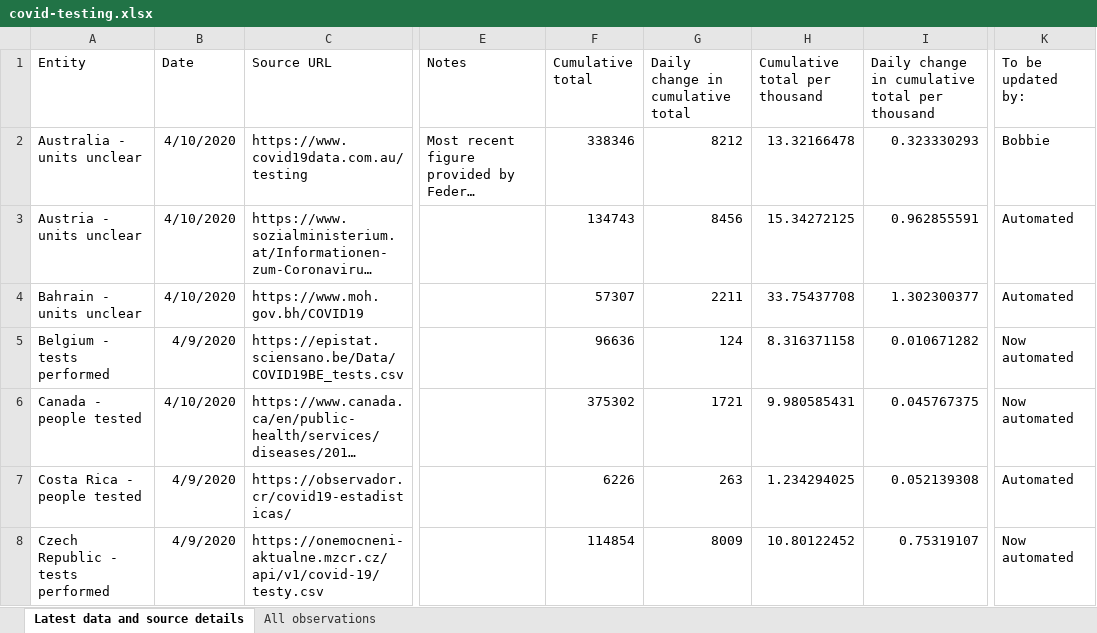
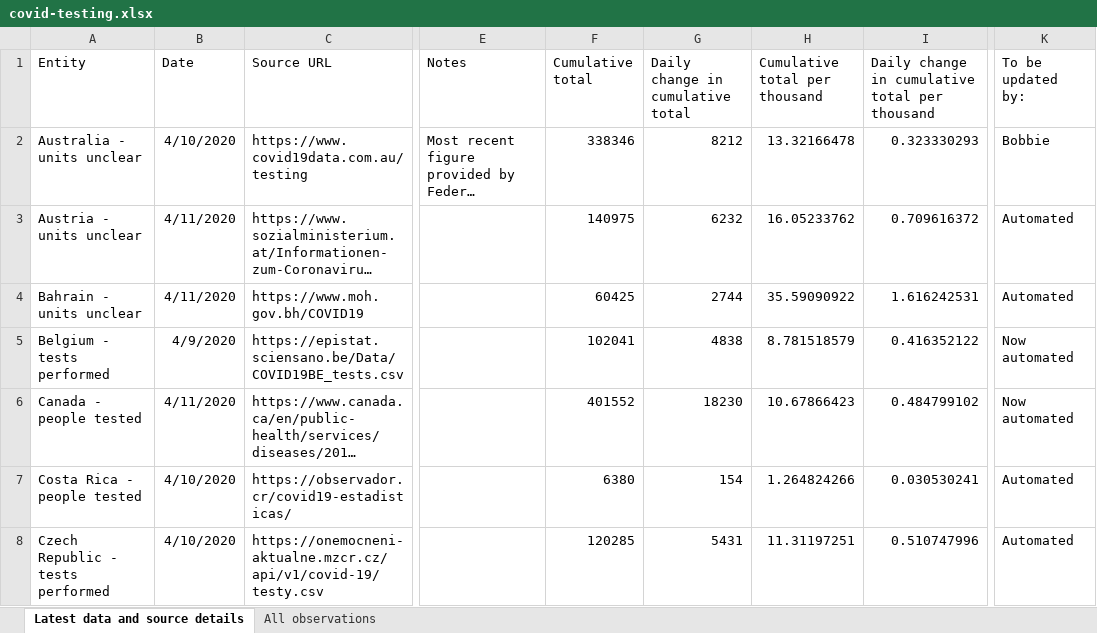
Before and after one commit to hjstein/covid-19-data, an Excel workbook: public/data/testing/covid-testing.xlsx, sheet Latest data and source details, drawn as a sheet; only a part is shown, gaps mark what is left out; long unchanged cells end in …; values as stored, in another font and other column widths than the file's, no borders; table styles not drawn; the diff covers the shown part only; the diff names each change by its address in the sheet, - before the commit and + after, or states it on an @@ line.

Commit message:
Updated testing data for 11th April

```diff
--- a/public/data/testing/covid-testing.xlsx (sheet Latest data and source details)
+++ b/public/data/testing/covid-testing.xlsx (sheet Latest data and source details)
-B3:B4 (Date): 4/10/2020
+B3:B4 (Date): 4/11/2020
-F3 (Cumulative total): 134743
+F3 (Cumulative total): 140975
-G3 (Daily change in cumulative total): 8456
+G3 (Daily change in cumulative total): 6232
-H3 (Cumulative total per thousand): 15.34272125
+H3 (Cumulative total per thousand): 16.05233762
-I3: 0.962855591
+I3: 0.709616372
-F4 (Cumulative total): 57307
+F4 (Cumulative total): 60425
-G4 (Daily change in cumulative total): 2211
+G4 (Daily change in cumulative total): 2744
-H4 (Cumulative total per thousand): 33.75437708
+H4 (Cumulative total per thousand): 35.59090922
-I4: 1.302300377
+I4: 1.616242531
-F5 (Cumulative total): 96636
+F5 (Cumulative total): 102041
-G5 (Daily change in cumulative total): 124
+G5 (Daily change in cumulative total): 4838
-H5 (Cumulative total per thousand): 8.316371158
+H5 (Cumulative total per thousand): 8.781518579
-I5: 0.010671282
+I5: 0.416352122
-B6 (Date): 4/10/2020
+B6 (Date): 4/11/2020
-F6 (Cumulative total): 375302
+F6 (Cumulative total): 401552
-G6 (Daily change in cumulative total): 1721
+G6 (Daily change in cumulative total): 18230
-H6 (Cumulative total per thousand): 9.980585431
+H6 (Cumulative total per thousand): 10.67866423
-I6: 0.045767375
+I6: 0.484799102
-B7:B8 (Date): 4/9/2020
+B7:B8 (Date): 4/10/2020
-F7 (Cumulative total): 6226
+F7 (Cumulative total): 6380
-G7 (Daily change in cumulative total): 263
+G7 (Daily change in cumulative total): 154
-H7 (Cumulative total per thousand): 1.234294025
+H7 (Cumulative total per thousand): 1.264824266
-I7: 0.052139308
+I7: 0.030530241
-F8 (Cumulative total): 114854
+F8 (Cumulative total): 120285
-G8 (Daily change in cumulative total): 8009
+G8 (Daily change in cumulative total): 5431
-H8 (Cumulative total per thousand): 10.80122452
+H8 (Cumulative total per thousand): 11.31197251
-I8: 0.75319107
+I8: 0.510747996
-K8 (To be updated by:): Now automated
+K8 (To be updated by:): Automated
```
Also changed, not shown: 3 added rows and 166 edited cells elsewhere in this sheet, sheet All observations, 2 other files.
